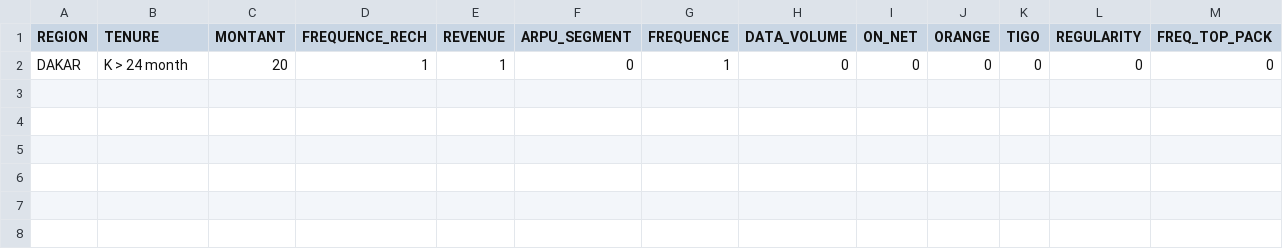
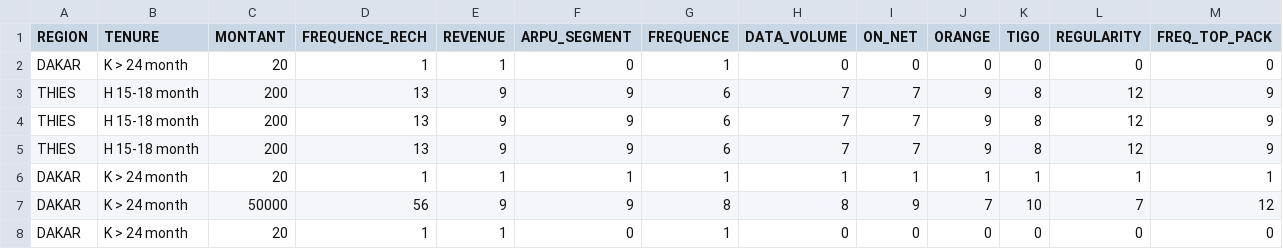
Before and after one commit to Elphoxa/ChurnGuard-Project, a CSV file: Data/Prediction_history.csv, drawn as a sheet; only a part is shown; rows hold the shown columns only; the diff names each change by its address in the sheet, - before the commit and + after, or states it on an @@ line.

```diff
--- a/Data/Prediction_history.csv
+++ b/Data/Prediction_history.csv
+row 3: THIES | H 15-18 month | 200 | 13 | 9 | 9 | 6 | 7 | 7 | 9 | 8 | 12 | 9
+row 4: THIES | H 15-18 month | 200 | 13 | 9 | 9 | 6 | 7 | 7 | 9 | 8 | 12 | 9
+row 5: THIES | H 15-18 month | 200 | 13 | 9 | 9 | 6 | 7 | 7 | 9 | 8 | 12 | 9
+row 6: DAKAR | K > 24 month | 20 | 1 | 1 | 1 | 1 | 1 | 1 | 1 | 1 | 1 | 1
+row 7: DAKAR | K > 24 month | 50000 | 56 | 9 | 9 | 8 | 8 | 9 | 7 | 10 | 7 | 12
+row 8: DAKAR | K > 24 month | 20 | 1 | 1 | 0 | 1 | 0 | 0 | 0 | 0 | 0 | 0
```
Also changed, not shown: 7 other files.
